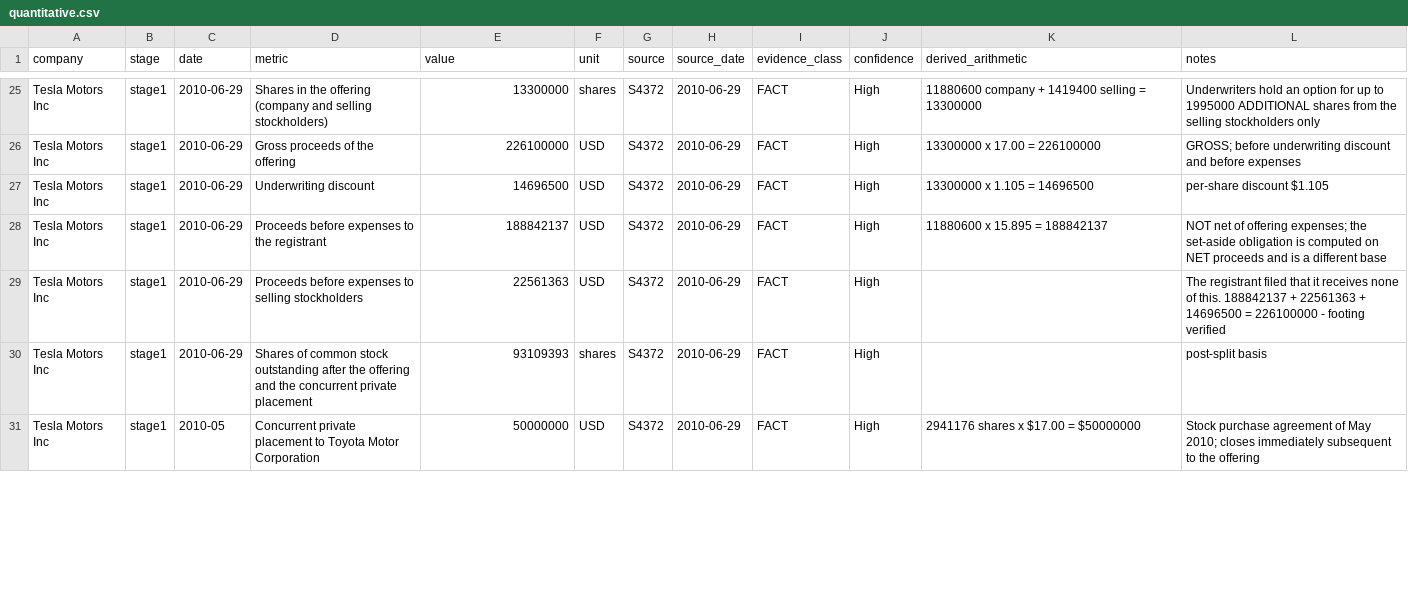
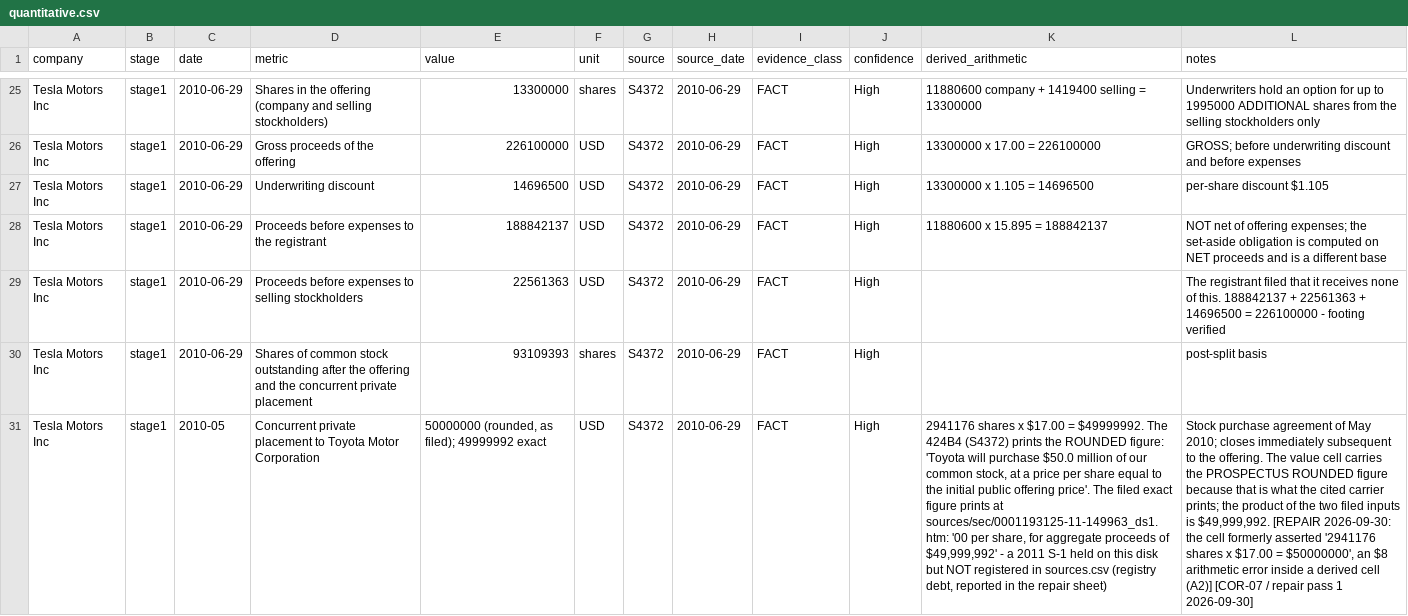
Before and after one commit to RudraNarayanP/founder-s-play-book, a CSV file: founders_playbook/01_companies/company_043_tesla/quantitative.csv, drawn as a sheet; only a part is shown, gaps mark what is left out; the diff covers the shown part only; the diff names each change by its address in the sheet, - before the commit and + after, or states it on an @@ line.

Commit message:
RD-139: Tesla Stage 1 repaired -- the false null re-graded from its own shelf, 5 blockers closed, registers 208->210, and four of the auditor's own claims recorded as wrong rather than repaired

```diff
--- a/founders_playbook/01_companies/company_043_tesla/quantitative.csv
+++ b/founders_playbook/01_companies/company_043_tesla/quantitative.csv
-E31 (value): 50000000
+E31 (value): 50000000 (rounded, as filed); 49999992 exact
-K31 (derived_arithmetic): …$17.00 = $50000000
+K31 (derived_arithmetic): …$17.00 = $49999992. The 424B4 (S4372) prints the ROUNDED figure: 'Toyota will purchase $50.0 million of our common stock, at a price per share equal to the initial public offering price'. The filed exact figure prints at sources/sec/0001193125-11-149963_ds1.htm: '00 per share, for aggregate proceeds of $49,999,992' - a 2011 S-1 held on this disk but NOT registered in sources.csv (registry debt, reported in the repair sheet)
-L31 (notes): …to the offering
+L31 (notes): …to the offering. The value cell carries the PROSPECTUS ROUNDED figure because that is what the cited carrier prints; the product of the two filed inputs is $49,999,992. [REPAIR 2026-09-30: the cell formerly asserted '2941176 shares x $17.00 = $50000000', an $8 arithmetic error inside a derived cell (A2)] [COR-07 / repair pass 1 2026-09-30]
```
Also changed, not shown: 1 added row and 16 edited cells elsewhere in this file, founders_playbook/01_companies/company_043_tesla/conflicts.csv, founders_playbook/01_companies/company_043_tesla/data_gaps.csv, 11 other files.
